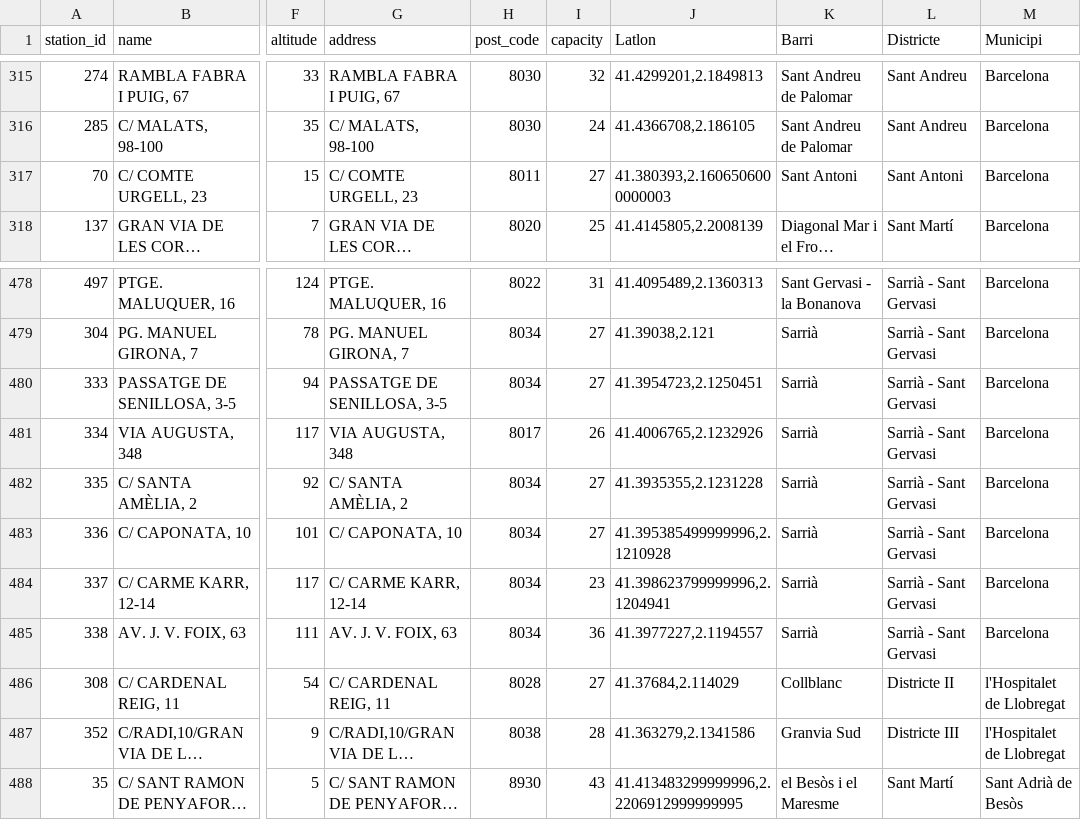
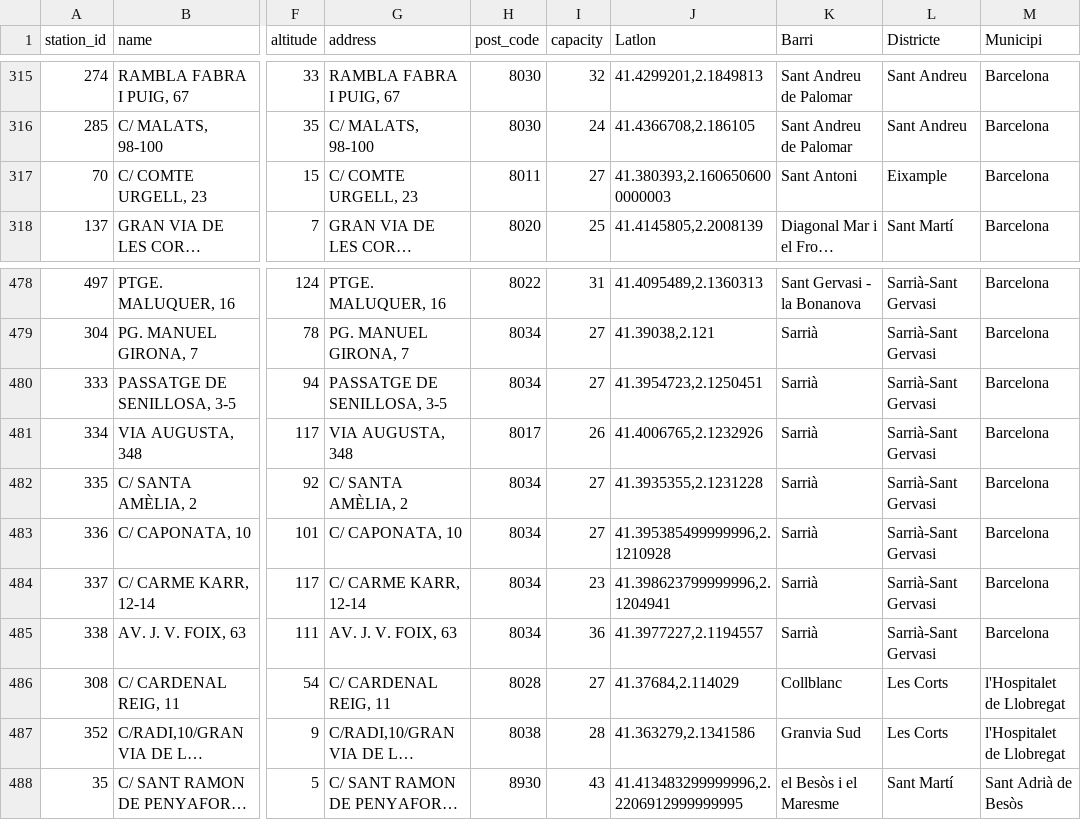
Before and after one commit to jordipuig37/filtered-bicing-data, a CSV file: bicing_station_districts.csv, drawn as a sheet; only a part is shown, gaps mark what is left out; long unchanged cells end in …; the diff covers the shown part only; the diff names each change by its address in the sheet, - before the commit and + after, or states it on an @@ line.

```diff
--- a/bicing_station_districts.csv
+++ b/bicing_station_districts.csv
-L317 (Districte): Sant Antoni
+L317 (Districte): Eixample
-L478:L485 (Districte): Sarrià - Sant Gervasi
+L478:L485 (Districte): Sarrià-Sant Gervasi
-L486 (Districte): Districte II
+L486 (Districte): Les Corts
-L487 (Districte): Districte III
+L487 (Districte): Les Corts
```
Also changed, not shown: 54 edited cells elsewhere in this file.
